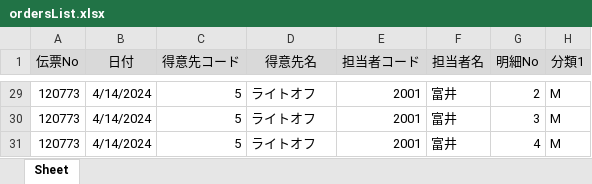
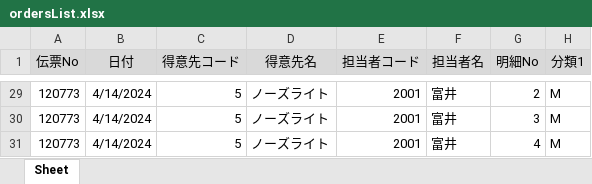
Before and after one commit to LinkedInLearning/Level_Up_Python_4559514, an Excel workbook: ordersList.xlsx, sheet Sheet, drawn as a sheet; only a part is shown, gaps mark what is left out; values as stored, in another font and other column widths than the file's, no borders; the diff covers the shown part only; the diff names each change by its address in the sheet, - before the commit and + after, or states it on an @@ line.

```diff
--- a/ordersList.xlsx (sheet Sheet)
+++ b/ordersList.xlsx (sheet Sheet)
-D29:D31 (得意先名): ライトオフ
+D29:D31 (得意先名): ノーズライト
```
Also changed, not shown: 21 edited cells elsewhere in this sheet, 2 other files.
